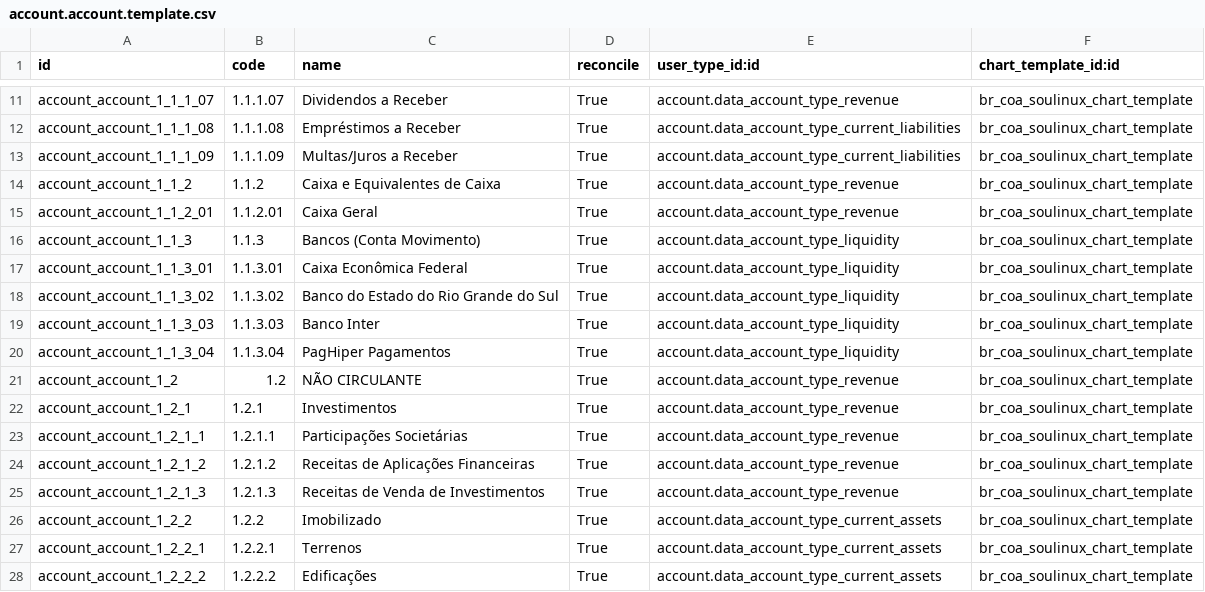
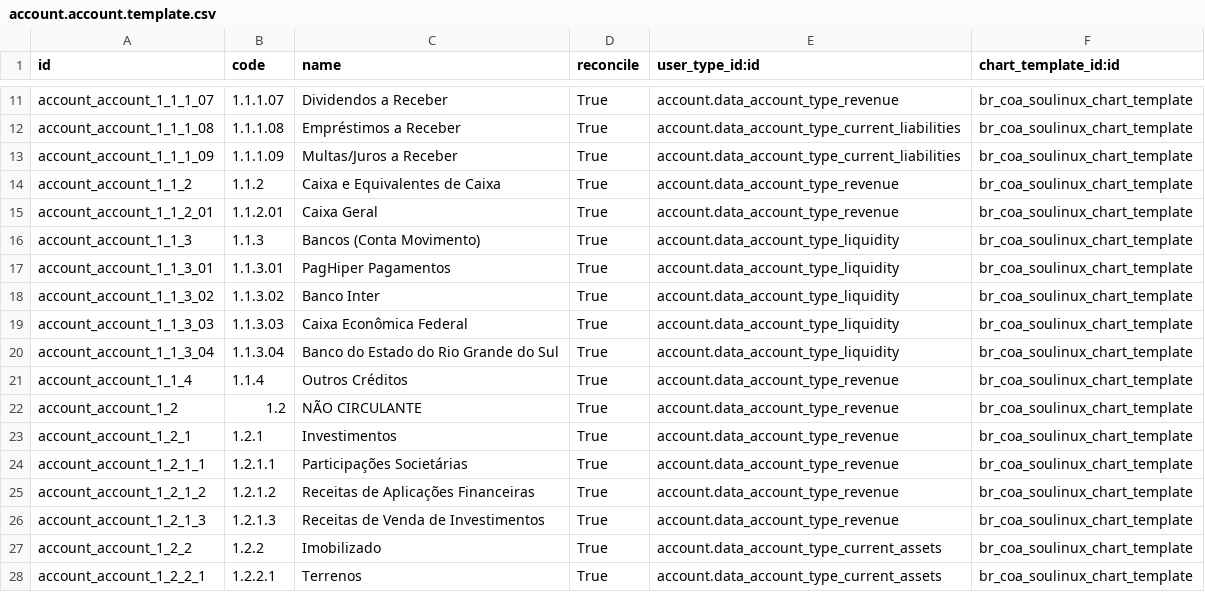
Before and after one commit to marceloengecom/br_coa_soulinux, a CSV file: data/account.account.template.csv, drawn as a sheet; only a part is shown, gaps mark what is left out; the shorter side is filled out with more unchanged rows.

```diff
--- a/data/account.account.template.csv
+++ b/data/account.account.template.csv
@@ -16,6 +16,7 @@ account_account_1_1_2_01,1.1.2.01,Caixa Geral,True,account.data_account_type_rev
 account_account_1_1_3,1.1.3,Bancos (Conta Movimento),True,account.data_account_type_liquidity,br_coa_soulinux_chart_template
-account_account_1_1_3_01,1.1.3.01,Caixa Econômica Federal,True,account.data_account_type_liquidity,br_coa_soulinux_chart_template
-account_account_1_1_3_02,1.1.3.02,Banco do Estado do Rio Grande do Sul,True,account.data_account_type_liquidity,br_coa_soulinux_chart_template
-account_account_1_1_3_03,1.1.3.03,Banco Inter,True,account.data_account_type_liquidity,br_coa_soulinux_chart_template
-account_account_1_1_3_04,1.1.3.04,PagHiper Pagamentos,True,account.data_account_type_liquidity,br_coa_soulinux_chart_template
+account_account_1_1_3_01,1.1.3.01,PagHiper Pagamentos,True,account.data_account_type_liquidity,br_coa_soulinux_chart_template
+account_account_1_1_3_02,1.1.3.02,Banco Inter,True,account.data_account_type_liquidity,br_coa_soulinux_chart_template
+account_account_1_1_3_03,1.1.3.03,Caixa Econômica Federal,True,account.data_account_type_liquidity,br_coa_soulinux_chart_template
+account_account_1_1_3_04,1.1.3.04,Banco do Estado do Rio Grande do Sul,True,account.data_account_type_liquidity,br_coa_soulinux_chart_template
+account_account_1_1_4,1.1.4,Outros Créditos,True,account.data_account_type_revenue,br_coa_soulinux_chart_template
 account_account_1_2,1.2,NÃO CIRCULANTE,True,account.data_account_type_revenue,br_coa_soulinux_chart_template
```
Also changed, not shown: 4 other files.
